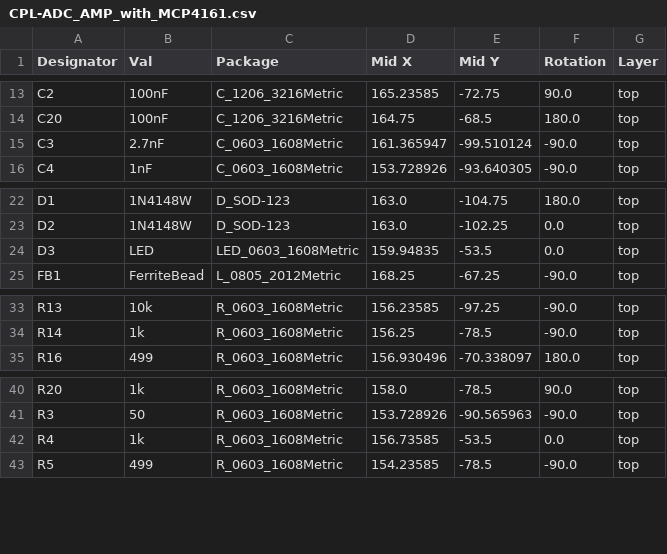
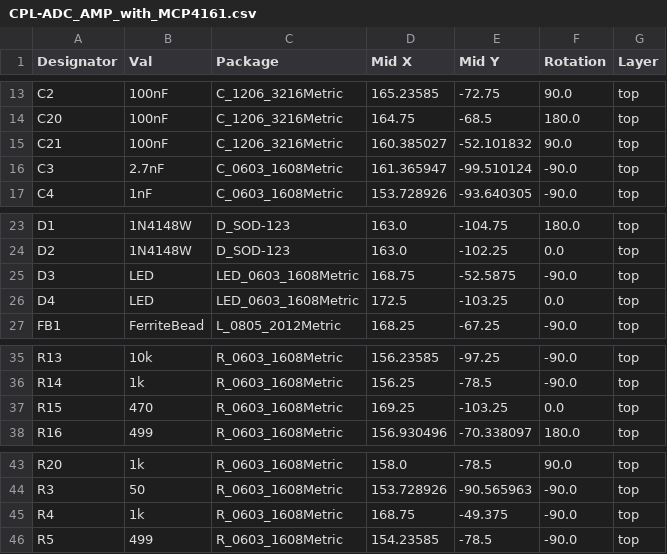
Before and after one commit to Jolt8/Legacy-Projects-And-Code-Will-Martin, a CSV file: KiCad Projects/ADC_AMP_with_MCP4161/jlcpcb/production_files/CPL-ADC_AMP_with_MCP4161.csv, drawn as a sheet; only a part is shown, gaps mark what is left out.

```diff
--- a/KiCad Projects/ADC_AMP_with_MCP4161/jlcpcb/production_files/CPL-ADC_AMP_with_MCP4161.csv
+++ b/KiCad Projects/ADC_AMP_with_MCP4161/jlcpcb/production_files/CPL-ADC_AMP_with_MCP4161.csv
@@ -14,2 +14,3 @@ C2,100nF,C_1206_3216Metric,165.23585,-72.75,90.0,top
 C20,100nF,C_1206_3216Metric,164.75,-68.5,180.0,top
+C21,100nF,C_1206_3216Metric,160.385027,-52.101832,90.0,top
 C3,2.7nF,C_0603_1608Metric,161.365947,-99.510124,-90.0,top
@@ -23,3 +24,4 @@ D1,1N4148W,D_SOD-123,163.0,-104.75,180.0,top
 D2,1N4148W,D_SOD-123,163.0,-102.25,0.0,top
-D3,LED,LED_0603_1608Metric,159.94835,-53.5,0.0,top
+D3,LED,LED_0603_1608Metric,168.75,-52.5875,-90.0,top
+D4,LED,LED_0603_1608Metric,172.5,-103.25,0.0,top
 FB1,FerriteBead,L_0805_2012Metric,168.25,-67.25,-90.0,top
@@ -34,2 +36,3 @@ R13,10k,R_0603_1608Metric,156.23585,-97.25,-90.0,top
 R14,1k,R_0603_1608Metric,156.25,-78.5,-90.0,top
+R15,470,R_0603_1608Metric,169.25,-103.25,0.0,top
 R16,499,R_0603_1608Metric,156.930496,-70.338097,180.0,top
@@ -41,3 +44,3 @@ R20,1k,R_0603_1608Metric,158.0,-78.5,90.0,top
 R3,50,R_0603_1608Metric,153.728926,-90.565963,-90.0,top
-R4,1k,R_0603_1608Metric,156.73585,-53.5,0.0,top
+R4,1k,R_0603_1608Metric,168.75,-49.375,-90.0,top
 R5,499,R_0603_1608Metric,154.23585,-78.5,-90.0,top
```
Also changed, not shown: KiCad Projects/ADC_AMP_with_MCP4161/jlcpcb/production_files/BOM-ADC_AMP_with_MCP4161.csv, 24 other files.
